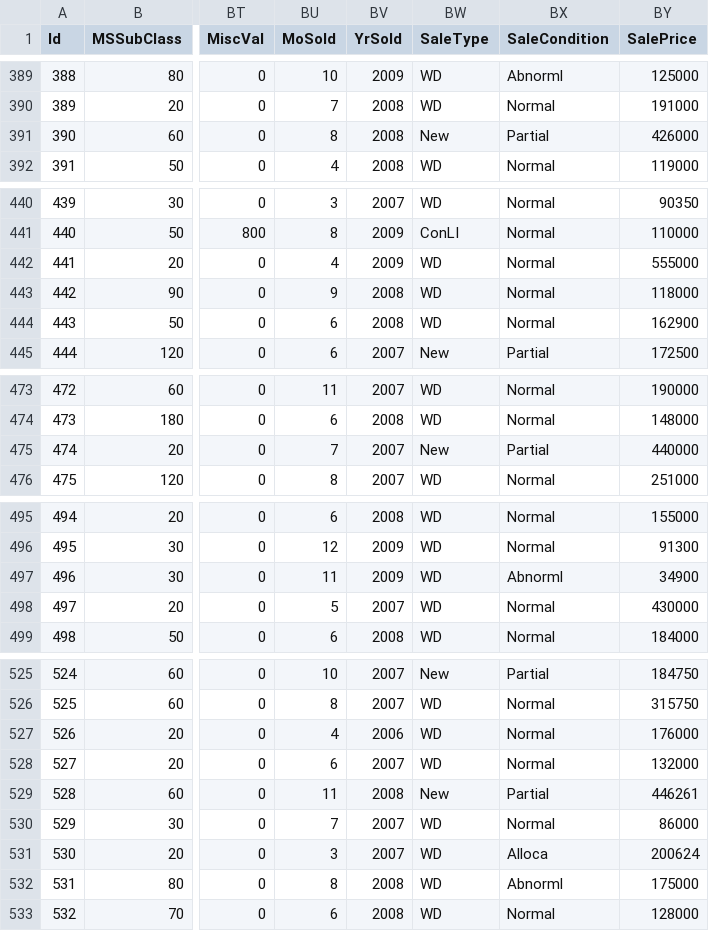
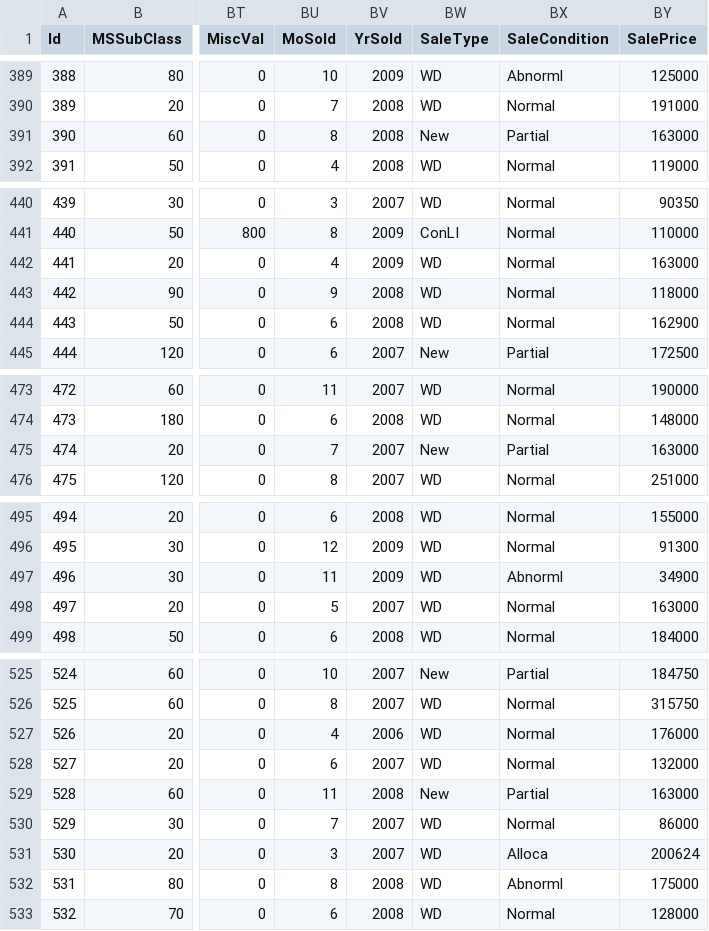
Before and after one commit to akrivola/GB_Data-collection-and-marking3, a CSV file: Seminars/Seminar_8/cleaned_house_prices.csv, drawn as a sheet; only a part is shown, gaps mark what is left out; the diff covers the shown part only; the diff names each change by its address in the sheet, - before the commit and + after, or states it on an @@ line.

```diff
--- a/Seminars/Seminar_8/cleaned_house_prices.csv
+++ b/Seminars/Seminar_8/cleaned_house_prices.csv
-BY391 (SalePrice): 426000
+BY391 (SalePrice): 163000
-BY442 (SalePrice): 555000
+BY442 (SalePrice): 163000
-BY475 (SalePrice): 440000
+BY475 (SalePrice): 163000
-BY498 (SalePrice): 430000
+BY498 (SalePrice): 163000
-BY529 (SalePrice): 446261
+BY529 (SalePrice): 163000
```
Also changed, not shown: 17 edited cells elsewhere in this file, 1 other file.
